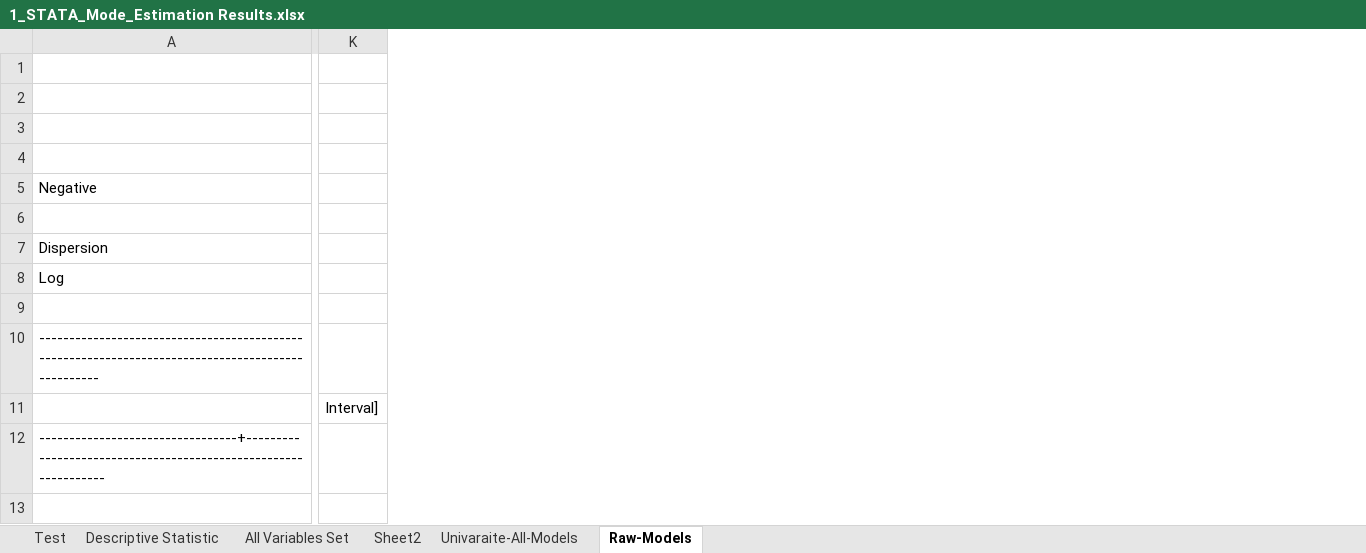
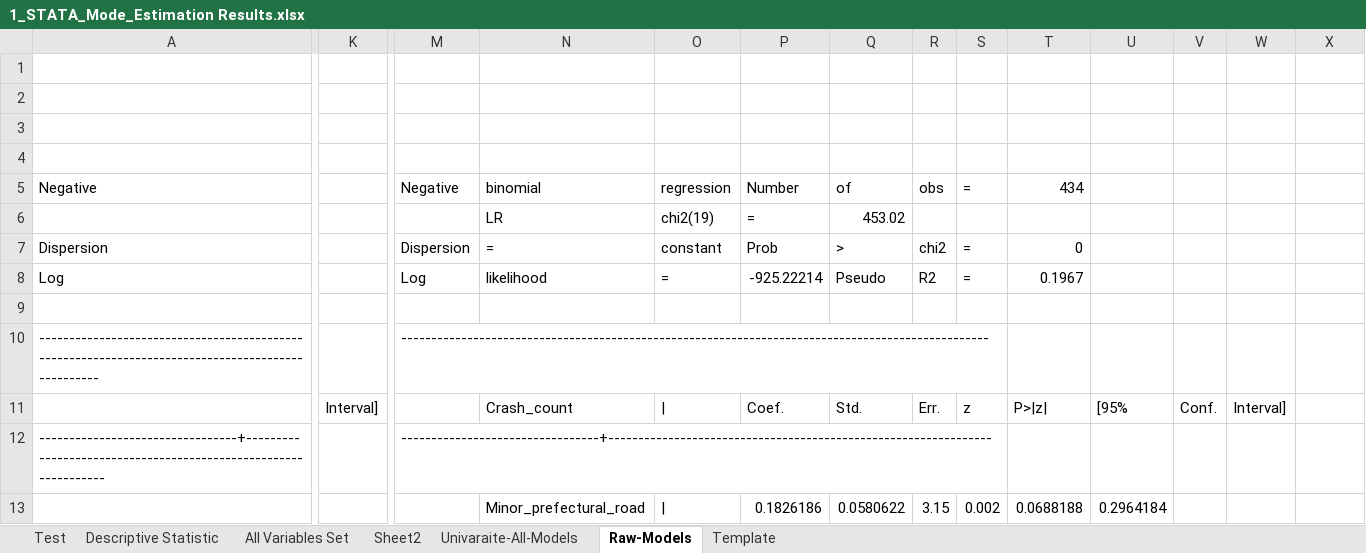
Before and after one commit to Ghasak/Toyota_project_Data_Wrangling, an Excel workbook: 3_Toyota_Data_Modeling/STATA/1_STATA_Mode_Estimation Results.xlsx, sheet Raw-Models, drawn as a sheet; only a part is shown, gaps mark what is left out; values as stored, in another font and other column widths than the file's, no borders; addresses are those after the commit; the diff covers the shown part only; the diff names each change by its address in the sheet, - before the commit and + after, or states it on an @@ line.

Commit message:
working on all possible sign variables

```diff
--- a/3_Toyota_Data_Modeling/STATA/1_STATA_Mode_Estimation Results.xlsx (sheet Raw-Models)
+++ b/3_Toyota_Data_Modeling/STATA/1_STATA_Mode_Estimation Results.xlsx (sheet Raw-Models)
+sheet tab: Template
+column K, row 11: Interval]
+column M, rows 5-12: Negative |  | Dispersion | Log |  | -------------------------------------------------------------------------------------------------- |  | ---------------------------------+----------------------------------------------------------------
+column N, rows 5-13: binomial | LR | = | likelihood |  |  | Crash_count |  | Minor_prefectural_road
+column O, rows 5-13: regression | chi2(19) | constant | = |  |  | | |  | |
+column P, rows 5-13: Number | = | Prob | -925.22214 |  |  | Coef. |  | 0.1826186
+column Q, rows 5-13: of | 453.02 | > | Pseudo |  |  | Std. |  | 0.0580622
+column R, rows 5-13: obs |  | chi2 | R2 |  |  | Err. |  | 3.15
+column S, rows 5-13: = |  | = | = |  |  | z |  | 0.002
+column T, rows 5-13: 434 |  | 0 | 0.1967 |  |  | P>|z| |  | 0.0688188
+column U, rows 11-13: [95% |  | 0.2964184
+column V, row 11: Conf.
+column W, row 11: Interval]
-X11: Interval]
+X11: (empty)
```
Also changed, not shown: 109 added rows and 1 added column elsewhere in this sheet, sheet Univaraite-All-Models.
